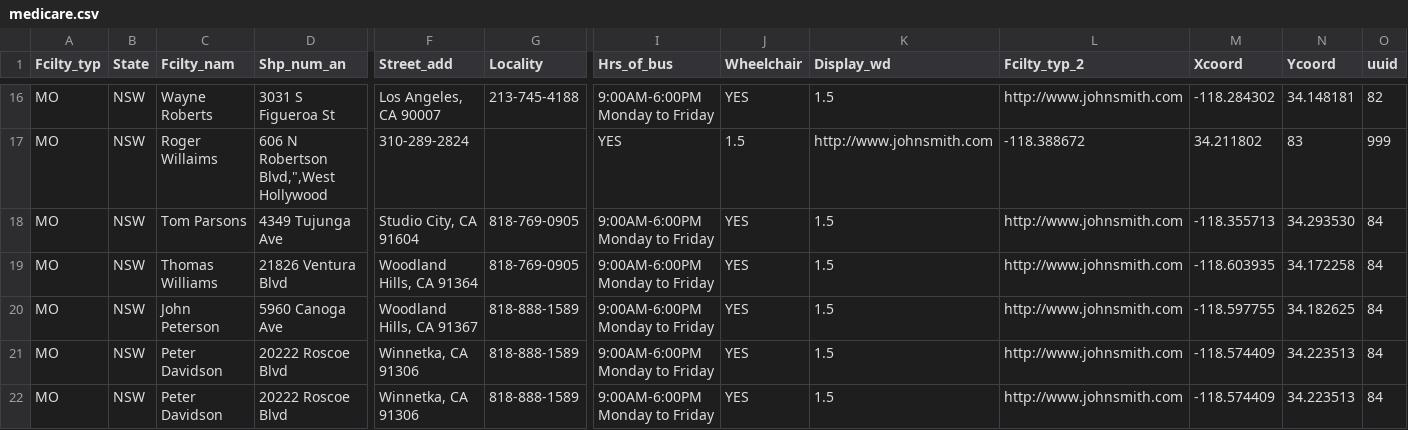
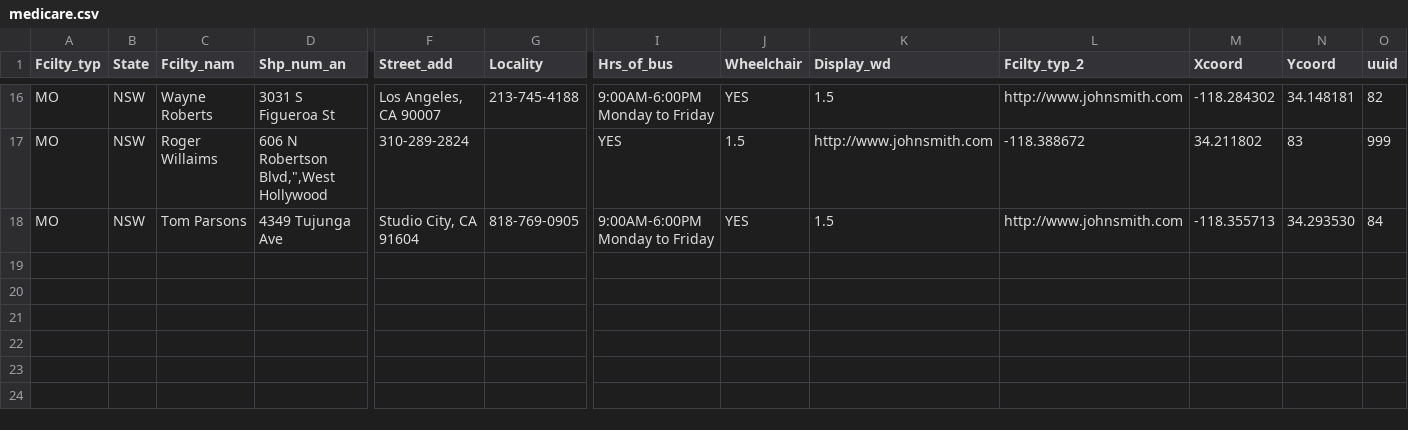
Before and after one commit to parva-sunamerica/Google-Maps, a CSV file: medicare.csv, drawn as a sheet; only a part is shown, gaps mark what is left out; rows hold the shown columns only; the diff names each change by its address in the sheet, - before the commit and + after, or states it on an @@ line.

Commit message:
update

```diff
--- a/medicare.csv
+++ b/medicare.csv
-row 19: MO | NSW | Thomas Williams | 21826 Ventura Blvd | Woodland Hills, CA 91364 | 818-769-0905 | 9:00AM-6:00PM Monday to Friday | YES | 1.5 | http://www.johnsmith.com | -118.603935 | 34.172258 | 84
-row 20: MO | NSW | John Peterson | 5960 Canoga Ave | Woodland Hills, CA 91367 | 818-888-1589 | 9:00AM-6:00PM Monday to Friday | YES | 1.5 | http://www.johnsmith.com | -118.597755 | 34.182625 | 84
-row 21: MO | NSW | Peter Davidson | 20222 Roscoe Blvd | Winnetka, CA 91306 | 818-888-1589 | 9:00AM-6:00PM Monday to Friday | YES | 1.5 | http://www.johnsmith.com | -118.574409 | 34.223513 | 84
-row 22: MO | NSW | Peter Davidson | 20222 Roscoe Blvd | Winnetka, CA 91306 | 818-888-1589 | 9:00AM-6:00PM Monday to Friday | YES | 1.5 | http://www.johnsmith.com | -118.574409 | 34.223513 | 84
```
